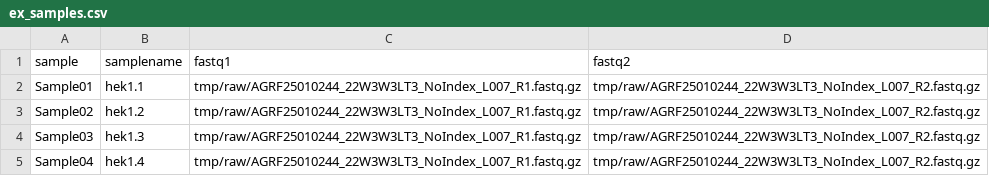
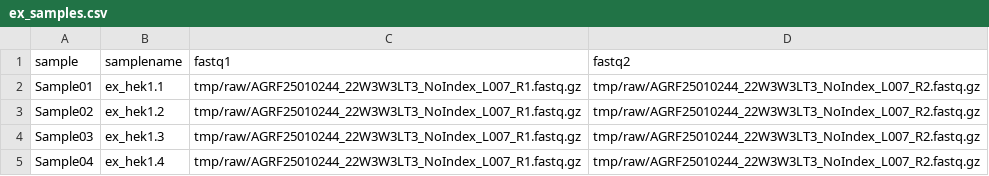
Before and after one commit to systematicmedicine/SomaticCODEC, a CSV file: config/ex_samples.csv, drawn as a sheet.

Commit message:
Update ex sample names

```diff
--- a/config/ex_samples.csv
+++ b/config/ex_samples.csv
@@ -1,5 +1,5 @@
 sample,samplename,fastq1,fastq2
-Sample01,hek1.1,tmp/raw/AGRF25010244_22W3W3LT3_NoIndex_L007_R1.fastq.gz,tmp/raw/AGRF25010244_22W3W3LT3_NoIndex_L007_R2.fastq.gz
-Sample02,hek1.2,tmp/raw/AGRF25010244_22W3W3LT3_NoIndex_L007_R1.fastq.gz,tmp/raw/AGRF25010244_22W3W3LT3_NoIndex_L007_R2.fastq.gz
-Sample03,hek1.3,tmp/raw/AGRF25010244_22W3W3LT3_NoIndex_L007_R1.fastq.gz,tmp/raw/AGRF25010244_22W3W3LT3_NoIndex_L007_R2.fastq.gz
-Sample04,hek1.4,tmp/raw/AGRF25010244_22W3W3LT3_NoIndex_L007_R1.fastq.gz,tmp/raw/AGRF25010244_22W3W3LT3_NoIndex_L007_R2.fastq.gz
+Sample01,ex_hek1.1,tmp/raw/AGRF25010244_22W3W3LT3_NoIndex_L007_R1.fastq.gz,tmp/raw/AGRF25010244_22W3W3LT3_NoIndex_L007_R2.fastq.gz
+Sample02,ex_hek1.2,tmp/raw/AGRF25010244_22W3W3LT3_NoIndex_L007_R1.fastq.gz,tmp/raw/AGRF25010244_22W3W3LT3_NoIndex_L007_R2.fastq.gz
+Sample03,ex_hek1.3,tmp/raw/AGRF25010244_22W3W3LT3_NoIndex_L007_R1.fastq.gz,tmp/raw/AGRF25010244_22W3W3LT3_NoIndex_L007_R2.fastq.gz
+Sample04,ex_hek1.4,tmp/raw/AGRF25010244_22W3W3LT3_NoIndex_L007_R1.fastq.gz,tmp/raw/AGRF25010244_22W3W3LT3_NoIndex_L007_R2.fastq.gz
```
